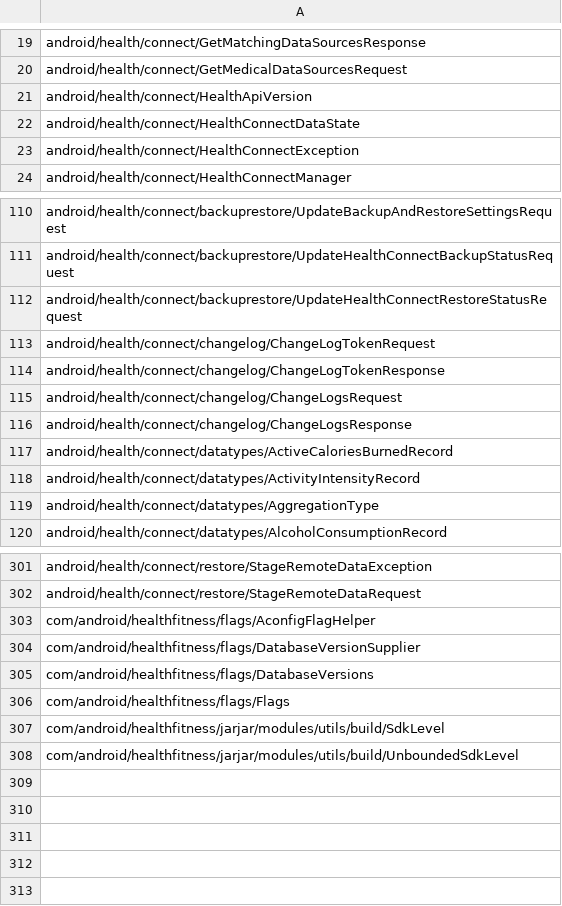
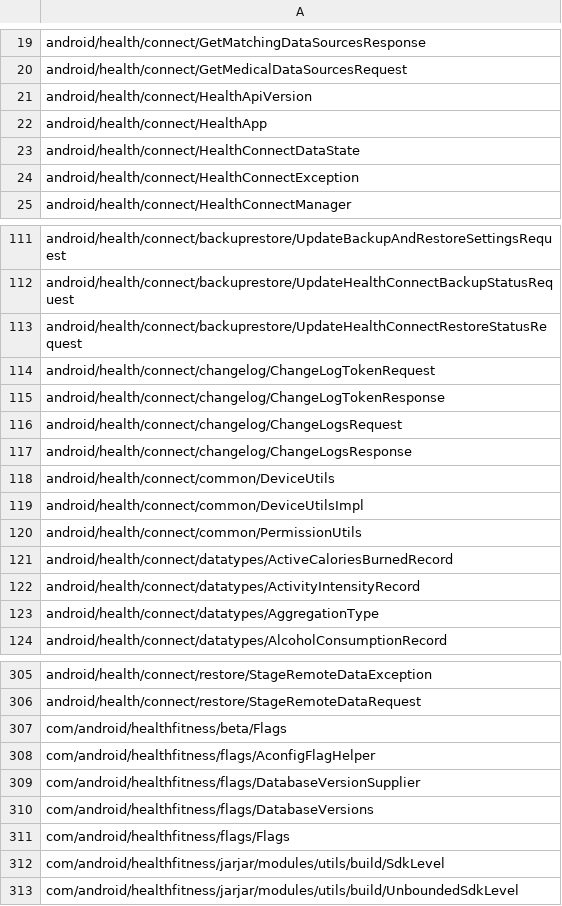
Before and after one commit to CodeLinaro-mirror/la_platform_prebuilts_module_sdk_HealthFitness, a CSV file: current/hiddenapi/signature-patterns.csv, drawn as a sheet; only a part is shown, gaps mark what is left out; the diff names each change by its address in the sheet, - before the commit and + after, or states it on an @@ line.

```diff
--- a/current/hiddenapi/signature-patterns.csv
+++ b/current/hiddenapi/signature-patterns.csv
+row 22: android/health/connect/HealthApp
+row 118: android/health/connect/common/DeviceUtils
+row 119: android/health/connect/common/DeviceUtilsImpl
+row 120: android/health/connect/common/PermissionUtils
+row 307: com/android/healthfitness/beta/Flags
```
Also changed, not shown: current/hiddenapi/filtered-flags.csv, current/hiddenapi/filtered-stub-flags.csv, 9 other files.
